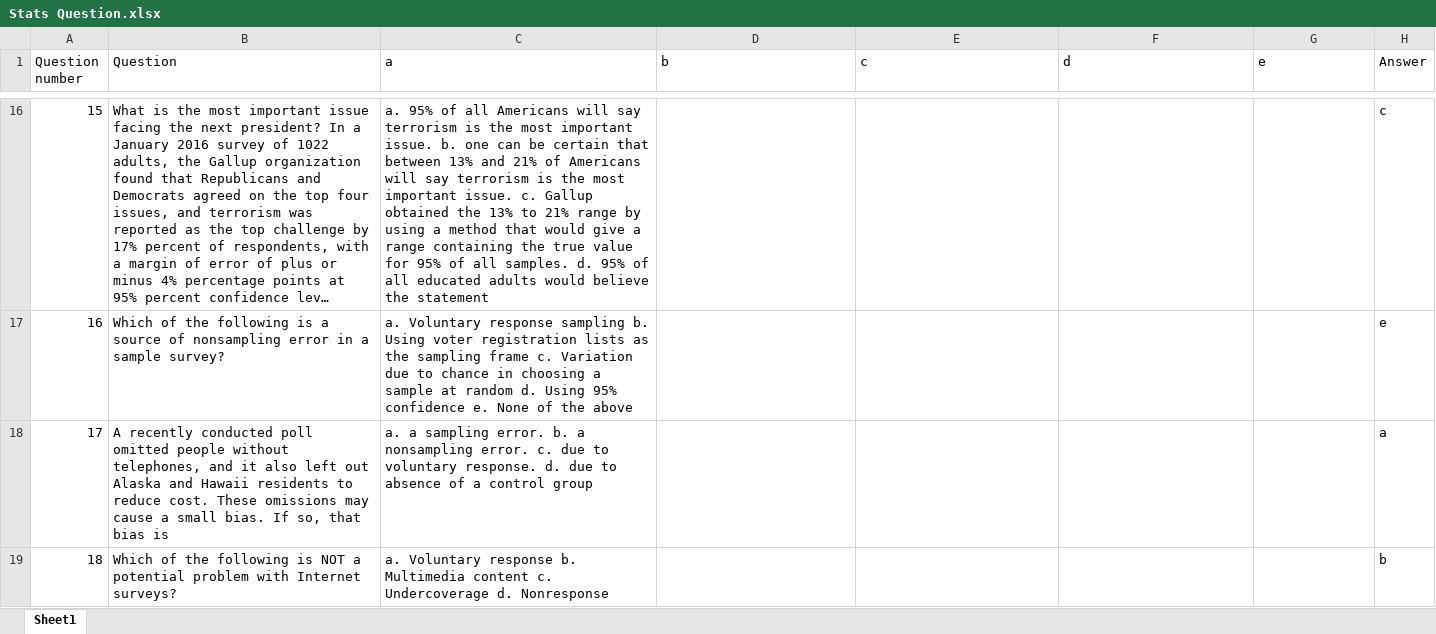
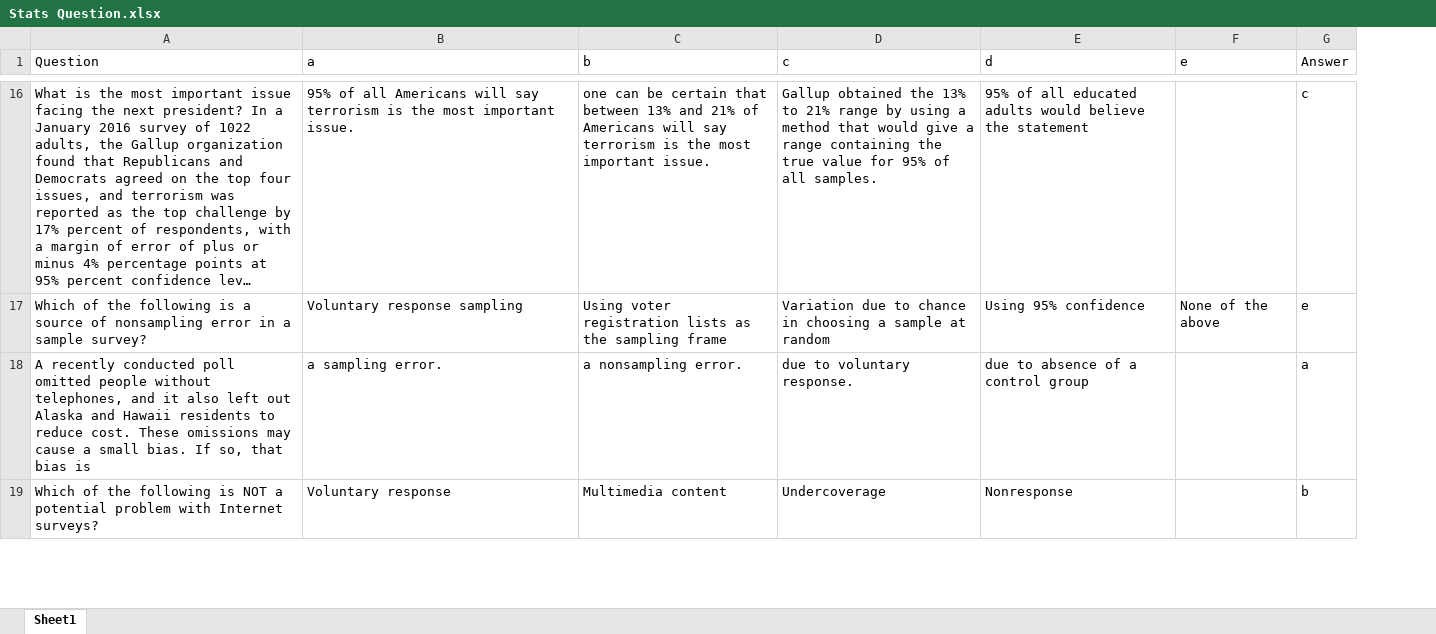
Before and after one commit to PikaKight/Stats_Study_Question, an Excel workbook: Stats Question.xlsx, sheet Sheet1, drawn as a sheet; only a part is shown, gaps mark what is left out; long unchanged cells end in …; values as stored, in another font and other column widths than the file's, no borders; removed rows and columns are numbered as before the commit, all else as after; the diff covers the shown part only; the diff names each change by its address in the sheet, - before the commit and + after, or states it on an @@ line.

Commit message:
changed all the excel C:/Users/pikak/AppData/Local/Microsoft/WindowsApps/python3.10.exe c:/Users/pikak/CS/Stats_Study_Question/main.py

```diff
--- a/Stats Question.xlsx (sheet Sheet1)
+++ b/Stats Question.xlsx (sheet Sheet1)
-column A (Question number), rows 16-19: 15 | 16 | 17 | 18
-B16 (a): a. 95% of all Americans will say terrorism is the most important issue. b. one can be certain that between 13% and 21% of Americans will say terrorism is the most important issue. c. Gallup obtained the 13% to 21% range by using a method that would give a range containing the true value for 95% of all samples. d. 95% of all educated adults would believe the statement
+B16 (a): 95% of all Americans will say terrorism is the most important issue.
-C16 (b): (empty)
+C16 (b): one can be certain that between 13% and 21% of Americans will say terrorism is the most important issue.
-D16 (c): (empty)
+D16 (c): Gallup obtained the 13% to 21% range by using a method that would give a range containing the true value for 95% of all samples.
-E16 (d): (empty)
+E16 (d): 95% of all educated adults would believe the statement
-B17 (a): a. Voluntary response sampling b. Using voter registration lists as the sampling frame c. Variation due to chance in choosing a sample at random d. Using 95% confidence e. None of the above
+B17 (a): Voluntary response sampling
-C17 (b): (empty)
+C17 (b): Using voter registration lists as the sampling frame
-D17 (c): (empty)
+D17 (c): Variation due to chance in choosing a sample at random
-E17 (d): (empty)
+E17 (d): Using 95% confidence
-F17 (e): (empty)
+F17 (e): None of the above
-B18 (a): a. a sampling error. b. a nonsampling error. c. due to voluntary response. d. due to absence of a control group
+B18 (a): a sampling error.
-C18 (b): (empty)
+C18 (b): a nonsampling error.
-D18 (c): (empty)
+D18 (c): due to voluntary response.
-E18 (d): (empty)
+E18 (d): due to absence of a control group
-B19 (a): a. Voluntary response b. Multimedia content c. Undercoverage d. Nonresponse
+B19 (a): Voluntary response
-C19 (b): (empty)
+C19 (b): Multimedia content
-D19 (c): (empty)
+D19 (c): Undercoverage
-E19 (d): (empty)
+E19 (d): Nonresponse
```
Also changed, not shown: 2 added rows, 62 removed rows and 162 edited cells elsewhere in this sheet, 1 other file.
